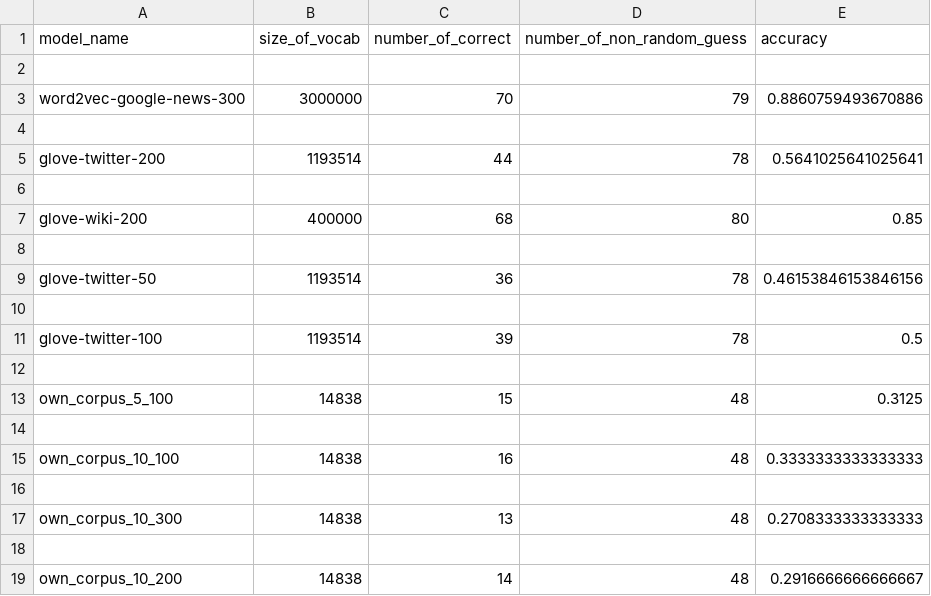
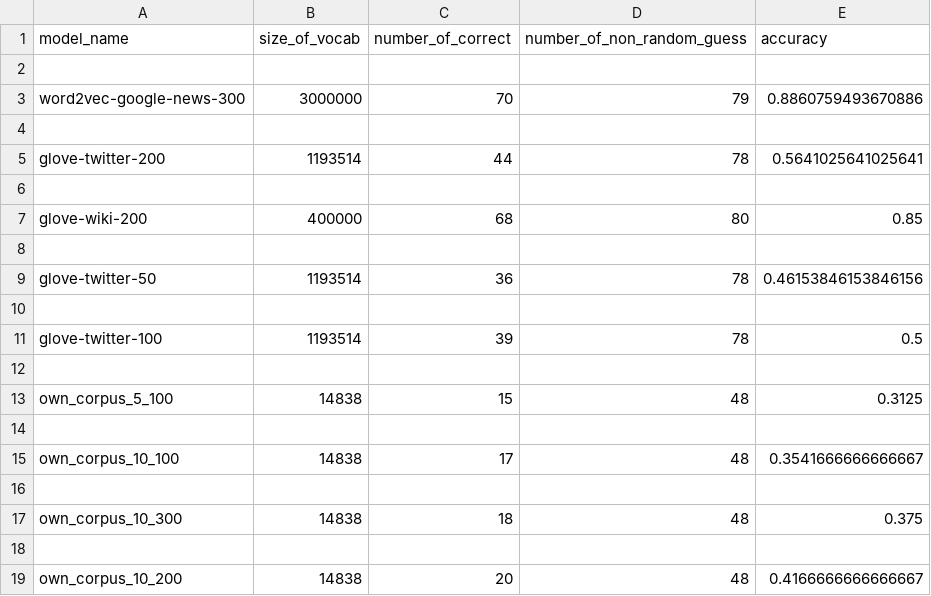
Before and after one commit to georgia1515/RoboBrains472, a CSV file: Word2Vec/analysis.csv, drawn as a sheet.

```diff
--- a/Word2Vec/analysis.csv
+++ b/Word2Vec/analysis.csv
@@ -14,6 +14,6 @@ own_corpus_5_100,14838,15,48,0.3125
 
-own_corpus_10_100,14838,16,48,0.3333333333333333
+own_corpus_10_100,14838,17,48,0.3541666666666667
 
-own_corpus_10_300,14838,13,48,0.2708333333333333
+own_corpus_10_300,14838,18,48,0.375
 
-own_corpus_10_200,14838,14,48,0.2916666666666667
+own_corpus_10_200,14838,20,48,0.4166666666666667
```
Also changed, not shown: Word2Vec/glove-twitter-100-details.csv, Word2Vec/glove-twitter-200-details.csv, 5 other files.
